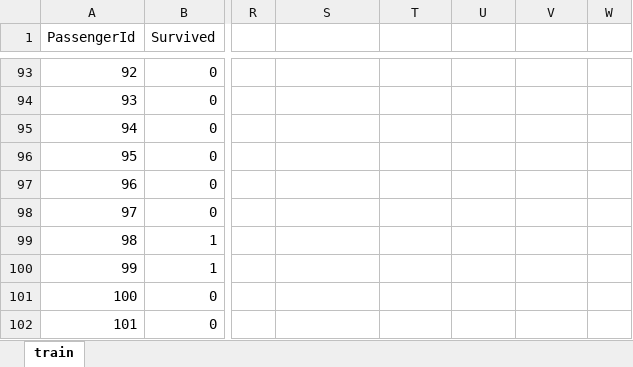
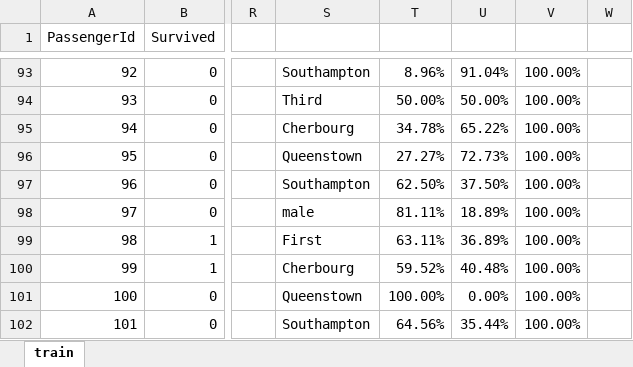
Before and after one commit to raqueeb/data_analyst, an Excel workbook: Data_analyst_excel_titanic.xlsx, sheet train, drawn as a sheet; only a part is shown, gaps mark what is left out; values as stored, in another font and other column widths than the file's, no borders; charts and pictures and table styles not drawn; the diff covers the shown part only; the diff names each change by its address in the sheet, - before the commit and + after, or states it on an @@ line.

```diff
--- a/Data_analyst_excel_titanic.xlsx (sheet train)
+++ b/Data_analyst_excel_titanic.xlsx (sheet train)
-S93: (empty)
+S93: Southampton
-T93: (empty)
+T93: 8.96%
-U93: (empty)
+U93: 91.04%
-V93:V102: (empty)
+V93:V102: 100.00%
-S94: (empty)
+S94: Third
-T94: (empty)
+T94: 50.00%
-U94: (empty)
+U94: 50.00%
-S95: (empty)
+S95: Cherbourg
-T95: (empty)
+T95: 34.78%
-U95: (empty)
+U95: 65.22%
-S96: (empty)
+S96: Queenstown
-T96: (empty)
+T96: 27.27%
-U96: (empty)
+U96: 72.73%
-S97: (empty)
+S97: Southampton
-T97: (empty)
+T97: 62.50%
-U97: (empty)
+U97: 37.50%
-S98: (empty)
+S98: male
-T98: (empty)
+T98: 81.11%
-U98: (empty)
+U98: 18.89%
-S99: (empty)
+S99: First
-T99: (empty)
+T99: 63.11%
-U99: (empty)
+U99: 36.89%
-S100: (empty)
+S100: Cherbourg
-T100: (empty)
+T100: 59.52%
-U100: (empty)
+U100: 40.48%
-S101: (empty)
+S101: Queenstown
-T101: (empty)
+T101: 100.00%
-U101: (empty)
+U101: 0.00%
-S102: (empty)
+S102: Southampton
-T102: (empty)
+T102: 64.56%
-U102: (empty)
+U102: 35.44%
```
Also changed, not shown: 78 edited cells elsewhere in this sheet, charts or pictures.
